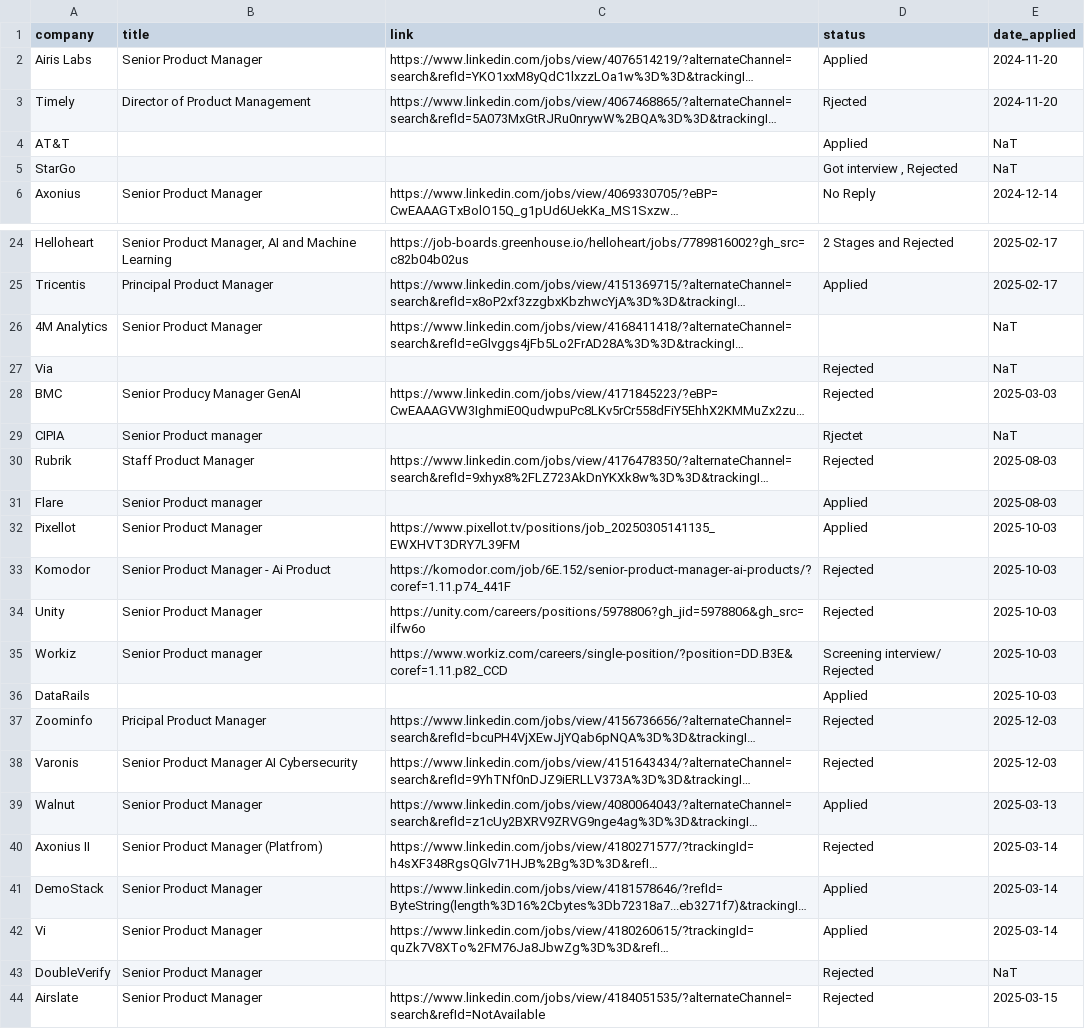
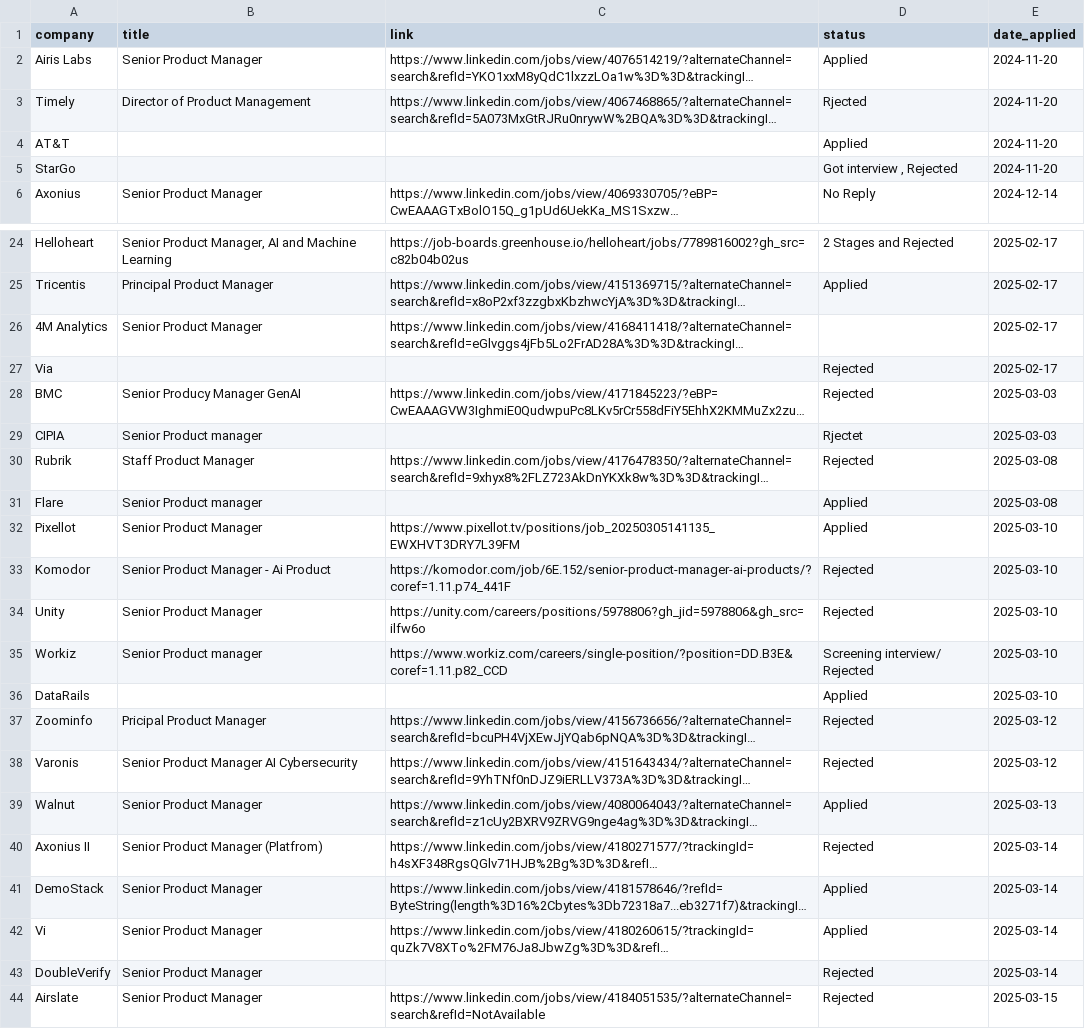
Before and after one commit to omershect/job_agent, a CSV file: data/Imported_Jobs.csv, drawn as a sheet; only a part is shown, gaps mark what is left out; long unchanged cells end in …; the diff covers the shown part only; the diff names each change by its address in the sheet, - before the commit and + after, or states it on an @@ line.

```diff
--- a/data/Imported_Jobs.csv
+++ b/data/Imported_Jobs.csv
-E4:E5 (date_applied): NaT
+E4:E5 (date_applied): 2024-11-20
-E26:E27 (date_applied): NaT
+E26:E27 (date_applied): 2025-02-17
-E29 (date_applied): NaT
+E29 (date_applied): 2025-03-03
-E30:E31 (date_applied): 2025-08-03
+E30:E31 (date_applied): 2025-03-08
-E32:E36 (date_applied): 2025-10-03
+E32:E36 (date_applied): 2025-03-10
-E37:E38 (date_applied): 2025-12-03
+E37:E38 (date_applied): 2025-03-12
-E43 (date_applied): NaT
+E43 (date_applied): 2025-03-14
```
Also changed, not shown: 5 added rows and 31 edited cells elsewhere in this file, 7 other files.
